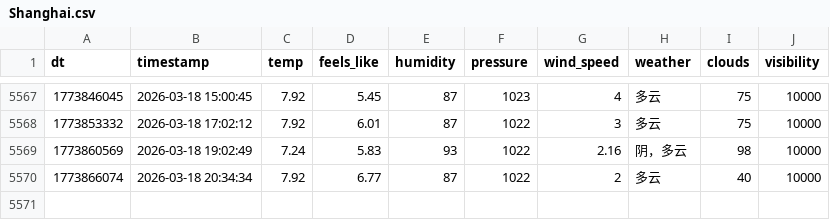
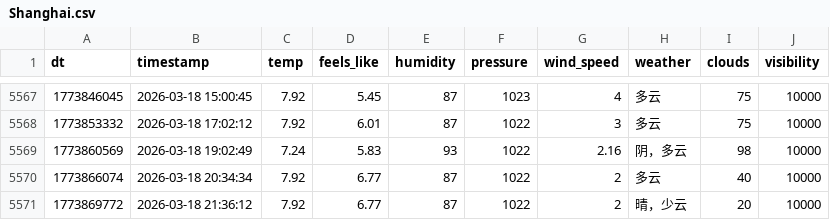
Before and after one commit to FireStar0507/OWMweather-logger, a CSV file: weather_data/Shanghai.csv, drawn as a sheet; only a part is shown, gaps mark what is left out; the diff names each change by its address in the sheet, - before the commit and + after, or states it on an @@ line.

```diff
--- a/weather_data/Shanghai.csv
+++ b/weather_data/Shanghai.csv
+row 5571: 1773869772 | 2026-03-18 21:36:12 | 7.92 | 6.77 | 87 | 1022 | 2 | 晴，少云 | 20 | 10000
```
Also changed, not shown: weather_data/Beijing.csv, weather_data/Foshan.csv.
